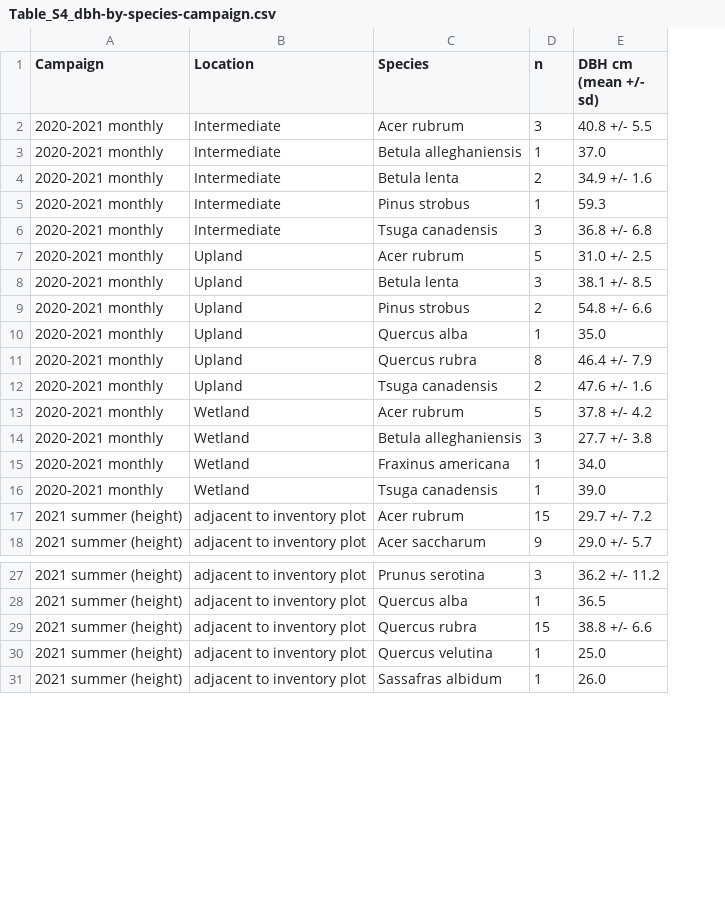
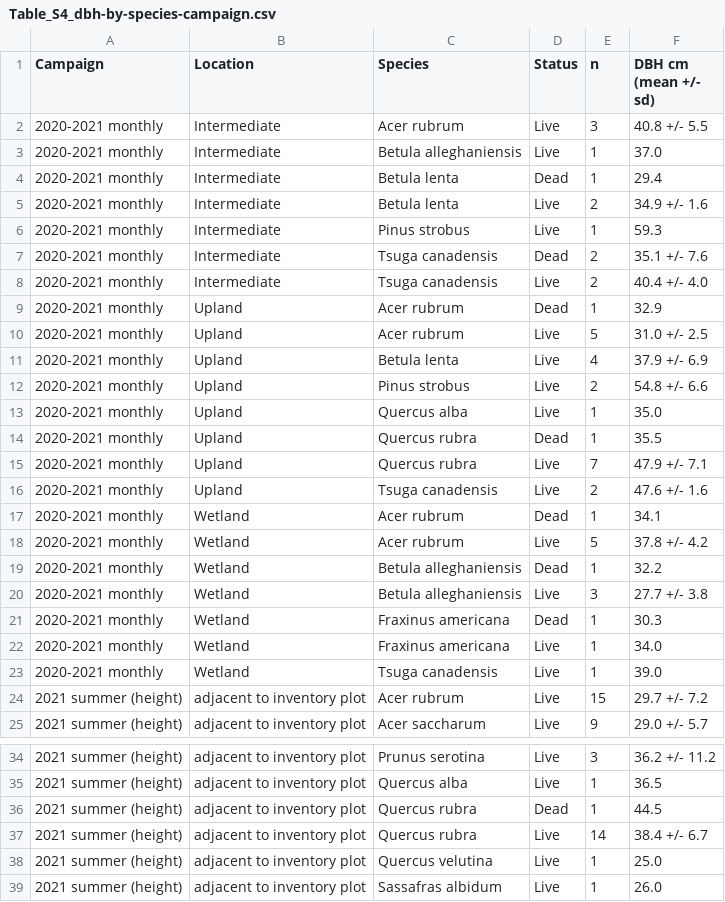
Before and after one commit to jgewirtzman/tree-methanogens, a CSV file: outputs/revision/figures/tables/Table_S4_dbh-by-species-campaign.csv, drawn as a sheet; only a part is shown, gaps mark what is left out; addresses are those after the commit; the diff names each change by its address in the sheet, - before the commit and + after, or states it on an @@ line.

```diff
--- a/outputs/revision/figures/tables/Table_S4_dbh-by-species-campaign.csv
+++ b/outputs/revision/figures/tables/Table_S4_dbh-by-species-campaign.csv
+column D (Status), rows 2-3: Live | Live; rows 5-7: Live | Live | Dead; rows 10-13: all Live; rows 15-16: Live | Live; row 18: Live; row 20: Live; rows 22-25: all Live; rows 34-35: Live | Live; rows 37-39: all Live
+row 4: 2020-2021 monthly | Intermediate | Betula lenta | Dead | 1 | 29.4
-E7 (n): 3
+E7 (n): 2
-F7 (DBH cm (mean +/- sd)): 36.8 +/- 6.8
+F7 (DBH cm (mean +/- sd)): 35.1 +/- 7.6
+row 8: 2020-2021 monthly | Intermediate | Tsuga canadensis | Live | 2 | 40.4 +/- 4.0
+row 9: 2020-2021 monthly | Upland | Acer rubrum | Dead | 1 | 32.9
-E11 (n): 3
+E11 (n): 4
-F11 (DBH cm (mean +/- sd)): 38.1 +/- 8.5
+F11 (DBH cm (mean +/- sd)): 37.9 +/- 6.9
+row 14: 2020-2021 monthly | Upland | Quercus rubra | Dead | 1 | 35.5
-E15 (n): 8
+E15 (n): 7
-F15 (DBH cm (mean +/- sd)): 46.4 +/- 7.9
+F15 (DBH cm (mean +/- sd)): 47.9 +/- 7.1
+row 17: 2020-2021 monthly | Wetland | Acer rubrum | Dead | 1 | 34.1
+row 19: 2020-2021 monthly | Wetland | Betula alleghaniensis | Dead | 1 | 32.2
+row 21: 2020-2021 monthly | Wetland | Fraxinus americana | Dead | 1 | 30.3
+row 36: 2021 summer (height) | adjacent to inventory plot | Quercus rubra | Dead | 1 | 44.5
-E37 (n): 15
+E37 (n): 14
-F37 (DBH cm (mean +/- sd)): 38.8 +/- 6.6
+F37 (DBH cm (mean +/- sd)): 38.4 +/- 6.7
```
Also changed, not shown: outputs/revision/figures/tables/Table_1_campaign-summary.csv, 3 other files.
